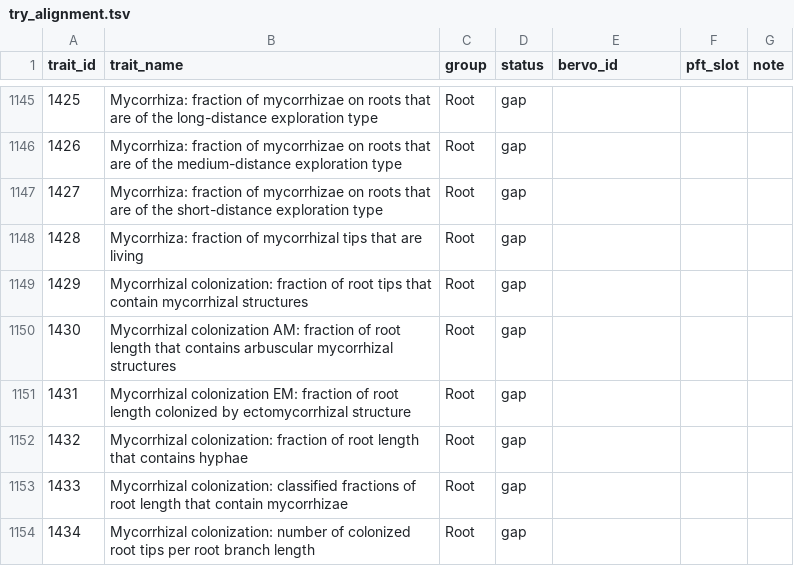
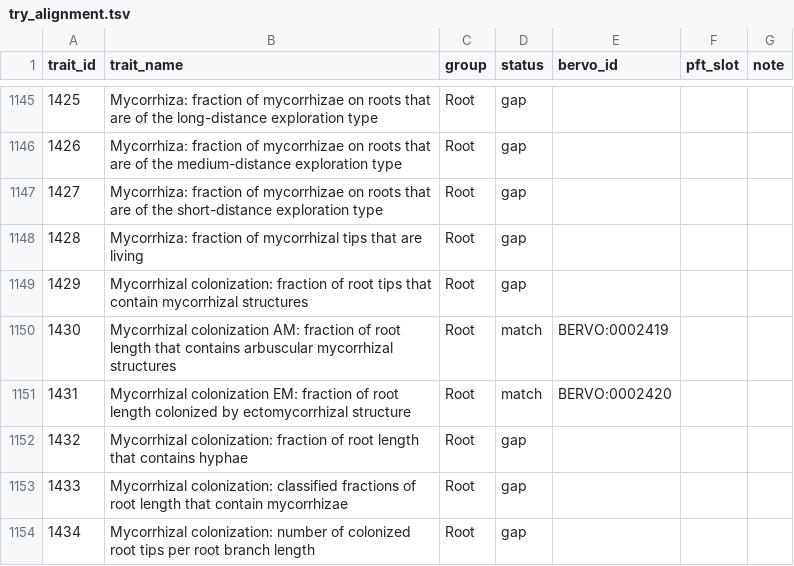
Before and after one commit to bioepic-data/bervo, a TSV file: src/scripts/try/try_alignment.tsv, drawn as a sheet; only a part is shown, gaps mark what is left out; the diff covers the shown part only.

```diff
--- a/src/scripts/try/try_alignment.tsv
+++ b/src/scripts/try/try_alignment.tsv
@@ -1149,4 +1149,4 @@ trait_id	trait_name	group	status	bervo_id	pft_slot	note
 1429	Mycorrhizal colonization: fraction of root tips that contain mycorrhizal structures	Root	gap			
-1430	Mycorrhizal colonization AM: fraction of root length that contains arbuscular mycorrhizal structures	Root	gap			
-1431	Mycorrhizal colonization EM: fraction of root length colonized by ectomycorrhizal structure	Root	gap			
+1430	Mycorrhizal colonization AM: fraction of root length that contains arbuscular mycorrhizal structures	Root	match	BERVO:0002419		
+1431	Mycorrhizal colonization EM: fraction of root length colonized by ectomycorrhizal structure	Root	match	BERVO:0002420		
 1432	Mycorrhizal colonization: fraction of root length that contains hyphae	Root	gap			
```
Also changed, not shown: 109 edited cells elsewhere in this file, 4 other files.
